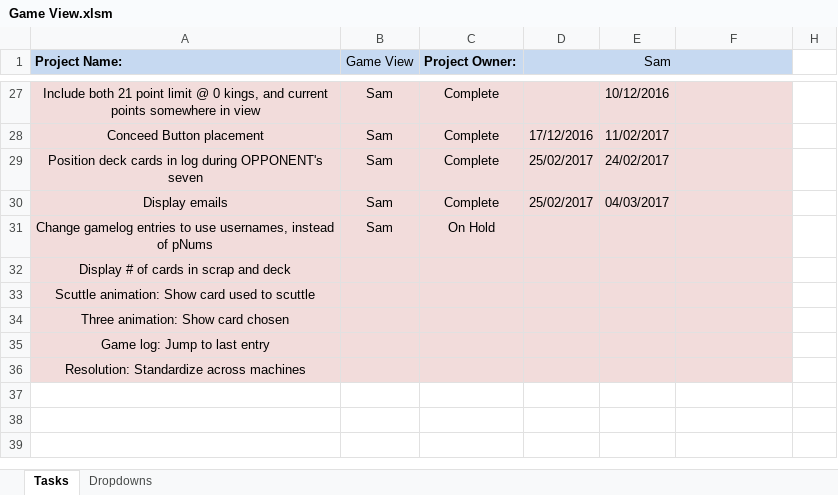
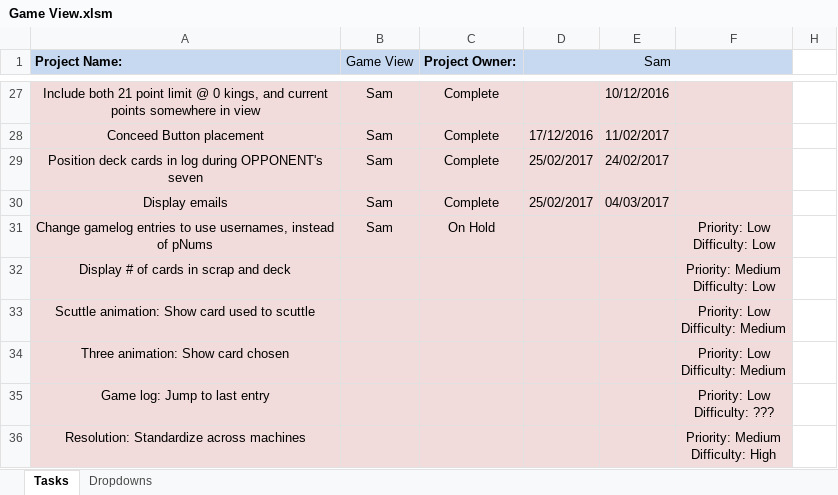
Before and after one commit to cuttle-cards/cuttle, an Excel workbook: agenda/Game View.xlsm, sheet Tasks, drawn as a sheet; only a part is shown, gaps mark what is left out; values as stored, in another font and other column widths than the file's, no borders; conditional formats not drawn; ↵ is a line break in a cell; the diff names each change by its address in the sheet, - before the commit and + after, or states it on an @@ line.

```diff
--- a/agenda/Game View.xlsm (sheet Tasks)
+++ b/agenda/Game View.xlsm (sheet Tasks)
-F31: (empty)
+F31: Priority: Low ↵ Difficulty: Low
-F32: (empty)
+F32: Priority: Medium ↵ Difficulty: Low
-F33:F34: (empty)
+F33:F34: Priority: Low ↵ Difficulty: Medium
-F35: (empty)
+F35: Priority: Low ↵ Difficulty: ???
-F36: (empty)
+F36: Priority: Medium ↵ Difficulty: High
```
Also changed, not shown: agenda/Agenda Optimizations.xlsm, agenda/Front End Cleanup.xlsm, 8 other files.
